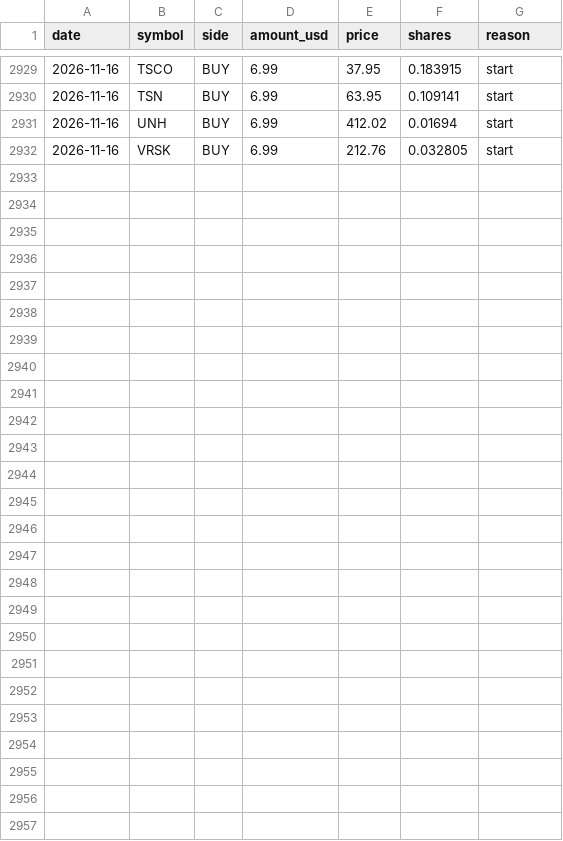
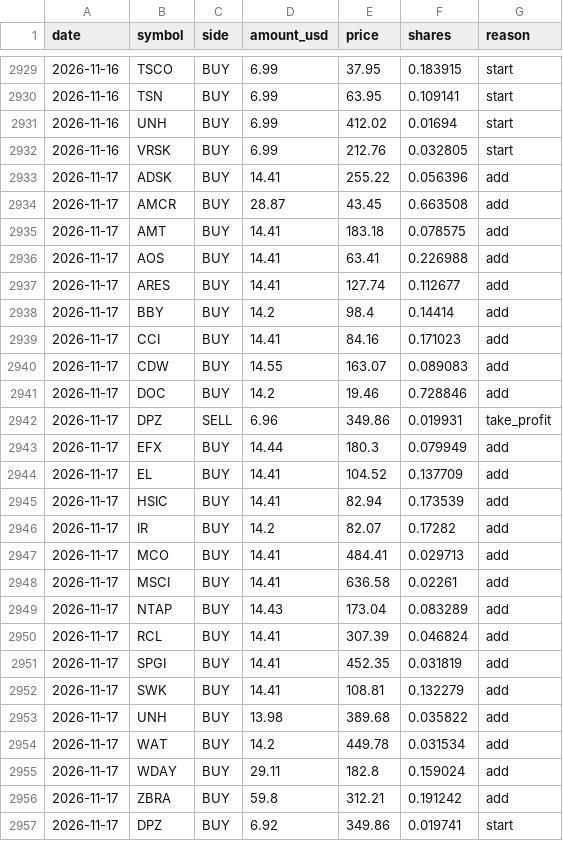
Before and after one commit to sands15/Toss_Trading_Bot, a CSV file: experiments/soxl_ai_paper/records/martingale/trades.csv, drawn as a sheet; only a part is shown, gaps mark what is left out; the diff names each change by its address in the sheet, - before the commit and + after, or states it on an @@ line.

```diff
--- a/experiments/soxl_ai_paper/records/martingale/trades.csv
+++ b/experiments/soxl_ai_paper/records/martingale/trades.csv
+row 2933: 2026-11-17 | ADSK | BUY | 14.41 | 255.22 | 0.056396 | add
+row 2934: 2026-11-17 | AMCR | BUY | 28.87 | 43.45 | 0.663508 | add
+row 2935: 2026-11-17 | AMT | BUY | 14.41 | 183.18 | 0.078575 | add
+row 2936: 2026-11-17 | AOS | BUY | 14.41 | 63.41 | 0.226988 | add
+row 2937: 2026-11-17 | ARES | BUY | 14.41 | 127.74 | 0.112677 | add
+row 2938: 2026-11-17 | BBY | BUY | 14.2 | 98.4 | 0.14414 | add
+row 2939: 2026-11-17 | CCI | BUY | 14.41 | 84.16 | 0.171023 | add
+row 2940: 2026-11-17 | CDW | BUY | 14.55 | 163.07 | 0.089083 | add
+row 2941: 2026-11-17 | DOC | BUY | 14.2 | 19.46 | 0.728846 | add
+row 2942: 2026-11-17 | DPZ | SELL | 6.96 | 349.86 | 0.019931 | take_profit
+row 2943: 2026-11-17 | EFX | BUY | 14.44 | 180.3 | 0.079949 | add
+row 2944: 2026-11-17 | EL | BUY | 14.41 | 104.52 | 0.137709 | add
+row 2945: 2026-11-17 | HSIC | BUY | 14.41 | 82.94 | 0.173539 | add
+row 2946: 2026-11-17 | IR | BUY | 14.2 | 82.07 | 0.17282 | add
+row 2947: 2026-11-17 | MCO | BUY | 14.41 | 484.41 | 0.029713 | add
+row 2948: 2026-11-17 | MSCI | BUY | 14.41 | 636.58 | 0.02261 | add
+row 2949: 2026-11-17 | NTAP | BUY | 14.43 | 173.04 | 0.083289 | add
+row 2950: 2026-11-17 | RCL | BUY | 14.41 | 307.39 | 0.046824 | add
+row 2951: 2026-11-17 | SPGI | BUY | 14.41 | 452.35 | 0.031819 | add
+row 2952: 2026-11-17 | SWK | BUY | 14.41 | 108.81 | 0.132279 | add
+row 2953: 2026-11-17 | UNH | BUY | 13.98 | 389.68 | 0.035822 | add
+row 2954: 2026-11-17 | WAT | BUY | 14.2 | 449.78 | 0.031534 | add
+row 2955: 2026-11-17 | WDAY | BUY | 29.11 | 182.8 | 0.159024 | add
+row 2956: 2026-11-17 | ZBRA | BUY | 59.8 | 312.21 | 0.191242 | add
+row 2957: 2026-11-17 | DPZ | BUY | 6.92 | 349.86 | 0.019741 | start
```
Also changed, not shown: experiments/soxl_ai_paper/records/daily.csv, experiments/soxl_ai_paper/records/martingale/daily.csv, 9 other files.
